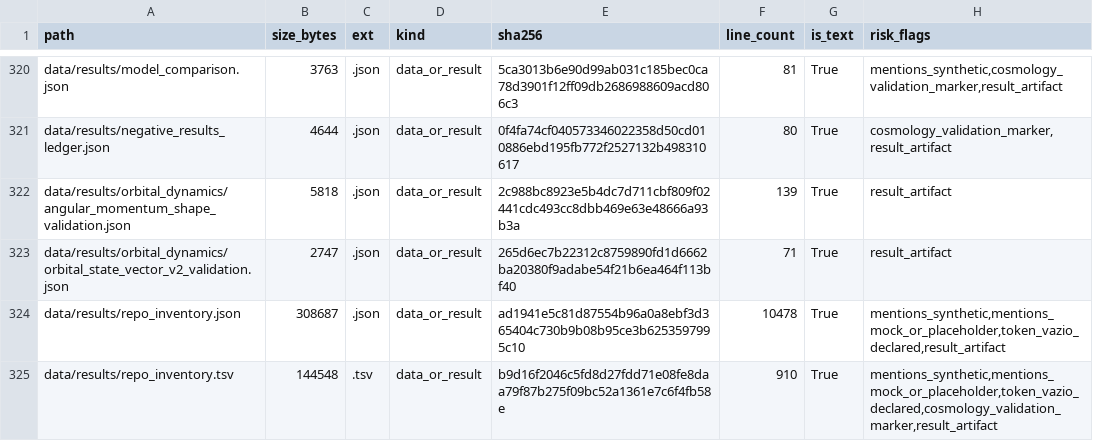
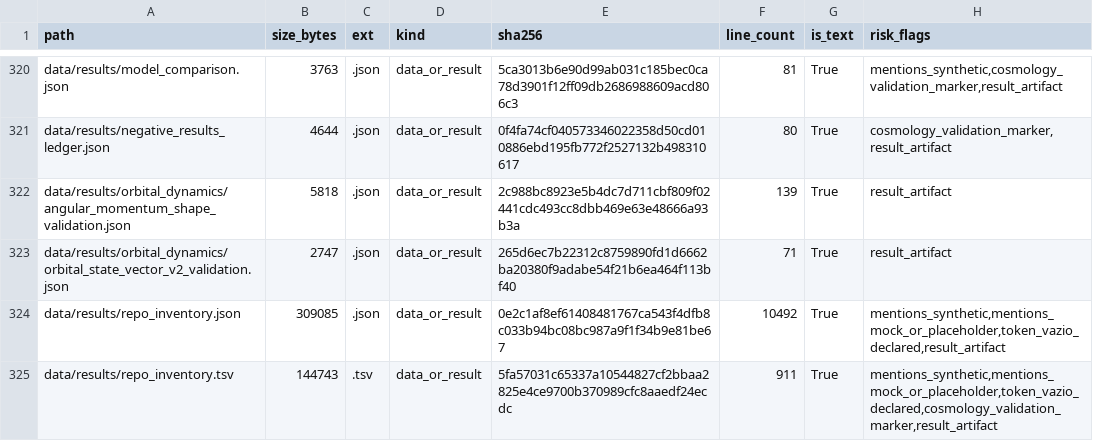
Before and after one commit to rafaelmeloreisnovo/relativity-living-light, a TSV file: data/results/repo_inventory.tsv, drawn as a sheet; only a part is shown, gaps mark what is left out; the diff covers the shown part only.

```diff
--- a/data/results/repo_inventory.tsv
+++ b/data/results/repo_inventory.tsv
@@ -323,3 +323,3 @@ data/results/orbital_dynamics/angular_momentum_shape_validation.json	5818	.json
 data/results/orbital_dynamics/orbital_state_vector_v2_validation.json	2747	.json	data_or_result	265d6ec7b22312c8759890fd1d6662ba20380f9adabe54f21b6ea464f113bf40	71	True	result_artifact
-data/results/repo_inventory.json	308687	.json	data_or_result	ad1941e5c81d87554b96a0a8ebf3d365404c730b9b08b95ce3b6253597995c10	10478	True	mentions_synthetic,mentions_mock_or_placeholder,token_vazio_declared,result_artifact
-data/results/repo_inventory.tsv	144548	.tsv	data_or_result	b9d16f2046c5fd8d27fdd71e08fe8daa79f87b275f09bc52a1361e7c6f4fb58e	910	True	mentions_synthetic,mentions_mock_or_placeholder,token_vazio_declared,cosmology_validation_marker,result_artifact
+data/results/repo_inventory.json	309085	.json	data_or_result	0e2c1af8ef61408481767ca543f4dfb8c033b94bc08bc987a9f1f34b9e81be67	10492	True	mentions_synthetic,mentions_mock_or_placeholder,token_vazio_declared,result_artifact
+data/results/repo_inventory.tsv	144743	.tsv	data_or_result	5fa57031c65337a10544827cf2bbaa2825e4ce9700b370989cfc8aaedf24ecdc	911	True	mentions_synthetic,mentions_mock_or_placeholder,token_vazio_declared,cosmology_validation_marker,result_artifact
```
Also changed, not shown: 1 added row and 6 edited cells elsewhere in this file, 5 other files.
